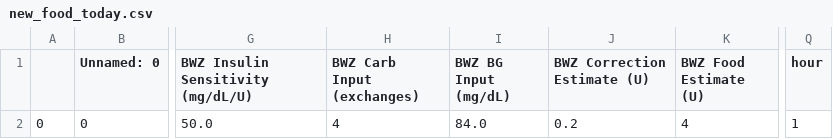
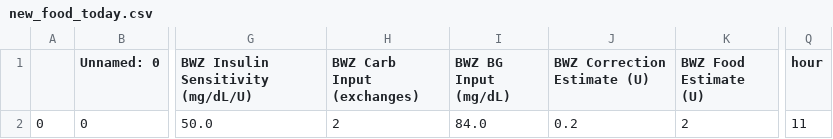
Before and after one commit to Emilioiron/Proyecto_final_Emilio, a CSV file: data/results/new_food_today.csv, drawn as a sheet; only a part is shown, gaps mark what is left out; the diff names each change by its address in the sheet, - before the commit and + after, or states it on an @@ line.

```diff
--- a/data/results/new_food_today.csv
+++ b/data/results/new_food_today.csv
-H2 (BWZ Carb Input (exchanges)): 4
+H2 (BWZ Carb Input (exchanges)): 2
-K2 (BWZ Food Estimate (U)): 4
+K2 (BWZ Food Estimate (U)): 2
-Q2 (hour): 1
+Q2 (hour): 11
```
Also changed, not shown: 6 other files.
